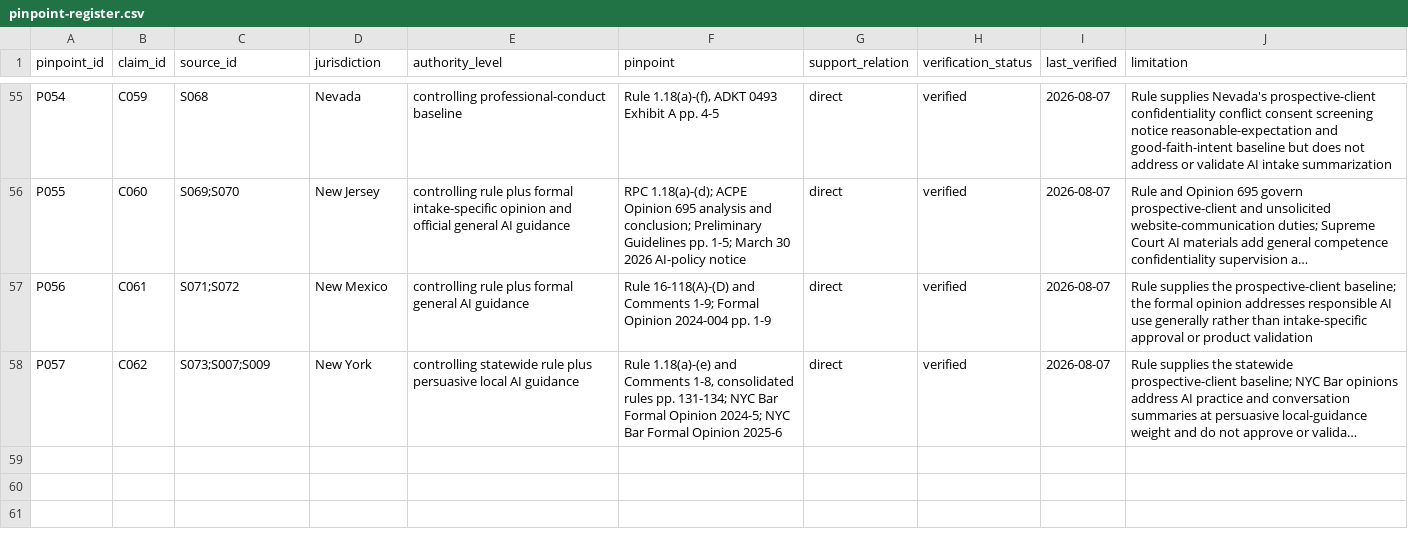
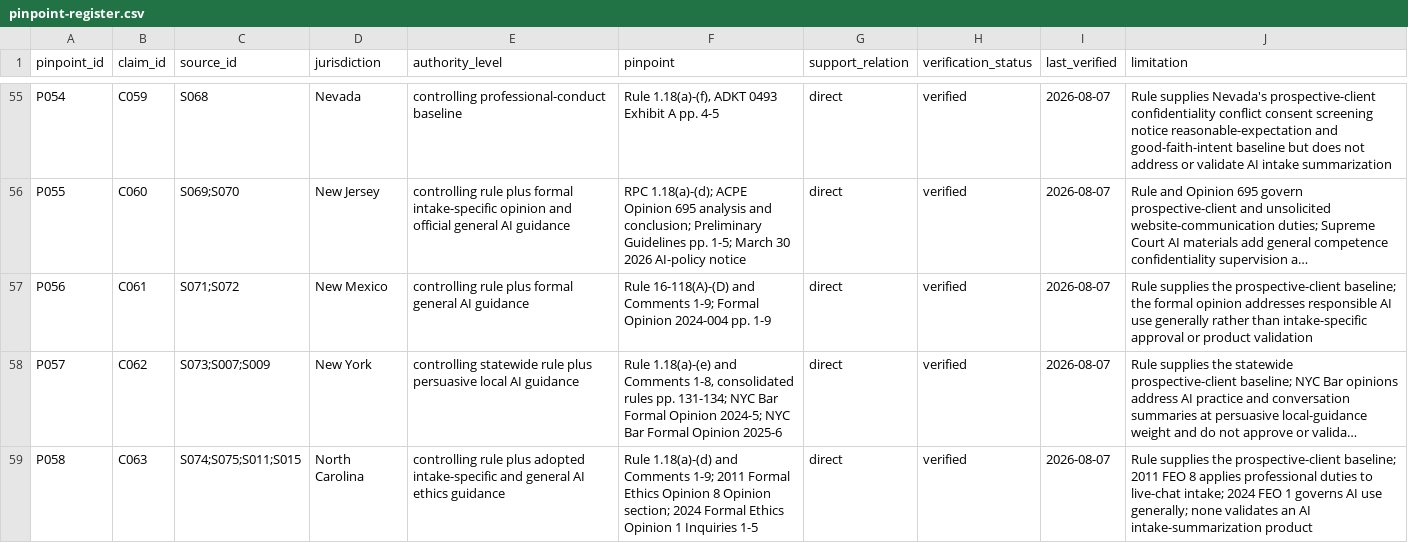
Before and after one commit to rn-collins/aloha-ai-consulting, a CSV file: content/decision-desk/01-intake/pinpoint-register.csv, drawn as a sheet; only a part is shown, gaps mark what is left out; long unchanged cells end in …; the diff names each change by its address in the sheet, - before the commit and + after, or states it on an @@ line.

```diff
--- a/content/decision-desk/01-intake/pinpoint-register.csv
+++ b/content/decision-desk/01-intake/pinpoint-register.csv
+row 59: P058 | C063 | S074;S075;S011;S015 | North Carolina | controlling rule plus adopted intake-specific and general AI ethics guidance | Rule 1.18(a)-(d) and Comments 1-9; 2011 Formal Ethics Opinion 8 Opinion section; 2024 Formal Ethics Opinion 1 Inquiries 1-5 | direct | verified | 2026-08-07 | Rule supplies the prospective-client baseline; 2011 FEO 8 applies professional duties to live-chat intake; 2024 FEO 1 governs AI use generally; none validates an AI intake-summarization product
```
Also changed, not shown: content/decision-desk/01-intake/claim-ledger.csv, content/decision-desk/01-intake/jurisdiction-matrix.csv, 4 other files.
